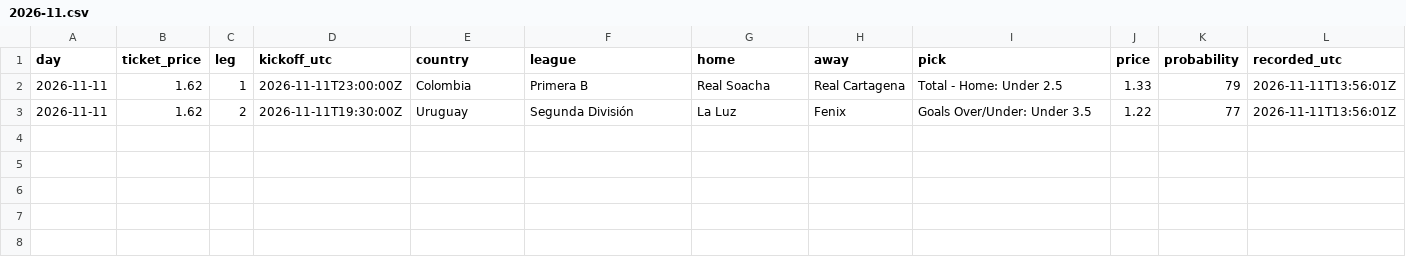
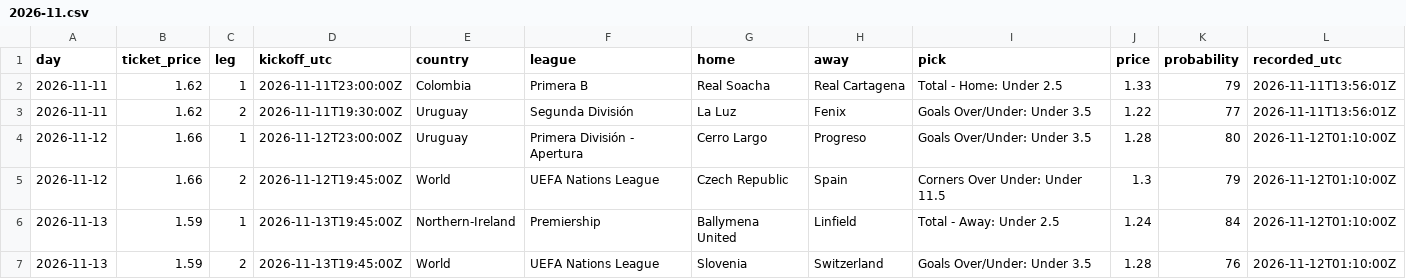
Before and after one commit to st0jka/superior-tips-predictions-dataset, a CSV file: data/before-kickoff/daily-accumulator/2026-11.csv, drawn as a sheet; the diff names each change by its address in the sheet, - before the commit and + after, or states it on an @@ line.

Commit message:
data: +21 rows (settled through 2026-11-05, before kickoff for 2026-11-12 and 2026-11-13)

```diff
--- a/data/before-kickoff/daily-accumulator/2026-11.csv
+++ b/data/before-kickoff/daily-accumulator/2026-11.csv
+row 4: 2026-11-12 | 1.66 | 1 | 2026-11-12T23:00:00Z | Uruguay | Primera División - Apertura | Cerro Largo | Progreso | Goals Over/Under: Under 3.5 | 1.28 | 80 | 2026-11-12T01:10:00Z
+row 5: 2026-11-12 | 1.66 | 2 | 2026-11-12T19:45:00Z | World | UEFA Nations League | Czech Republic | Spain | Corners Over Under: Under 11.5 | 1.3 | 79 | 2026-11-12T01:10:00Z
+row 6: 2026-11-13 | 1.59 | 1 | 2026-11-13T19:45:00Z | Northern-Ireland | Premiership | Ballymena United | Linfield | Total - Away: Under 2.5 | 1.24 | 84 | 2026-11-12T01:10:00Z
+row 7: 2026-11-13 | 1.59 | 2 | 2026-11-13T19:45:00Z | World | UEFA Nations League | Slovenia | Switzerland | Goals Over/Under: Under 3.5 | 1.28 | 76 | 2026-11-12T01:10:00Z
```
Also changed, not shown: data/before-kickoff/top-picks/2026-11.csv, data/daily-accumulator/2026-11.csv, 2 other files.
